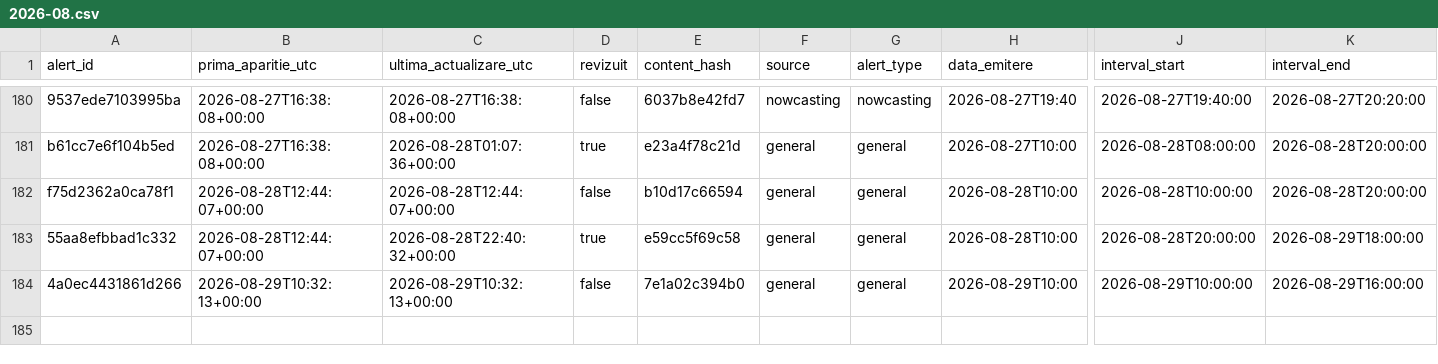
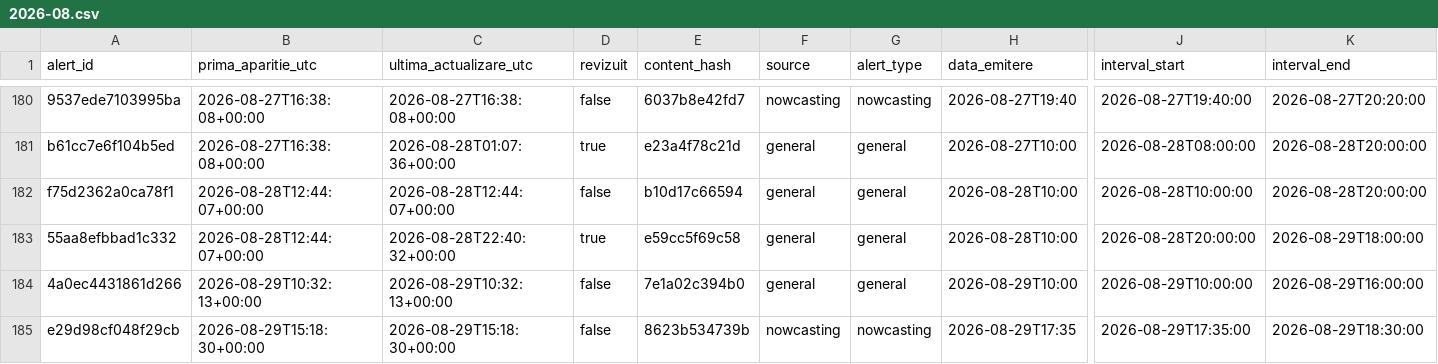
Before and after one commit to mariusbudileanu/date-meteo, a CSV file: public/istoric/2026/2026-08.csv, drawn as a sheet; only a part is shown, gaps mark what is left out; rows hold the shown columns only; the diff names each change by its address in the sheet, - before the commit and + after, or states it on an @@ line.

```diff
--- a/public/istoric/2026/2026-08.csv
+++ b/public/istoric/2026/2026-08.csv
+row 185: e29d98cf048f29cb | 2026-08-29T15:18:30+00:00 | 2026-08-29T15:18:30+00:00 | false | 8623b534739b | nowcasting | nowcasting | 2026-08-29T17:35 | 2026-08-29T17:35:00 | 2026-08-29T18:30:00
```
Also changed, not shown: public/istoric/nowcasting/2026-08.csv, 15 other files.
